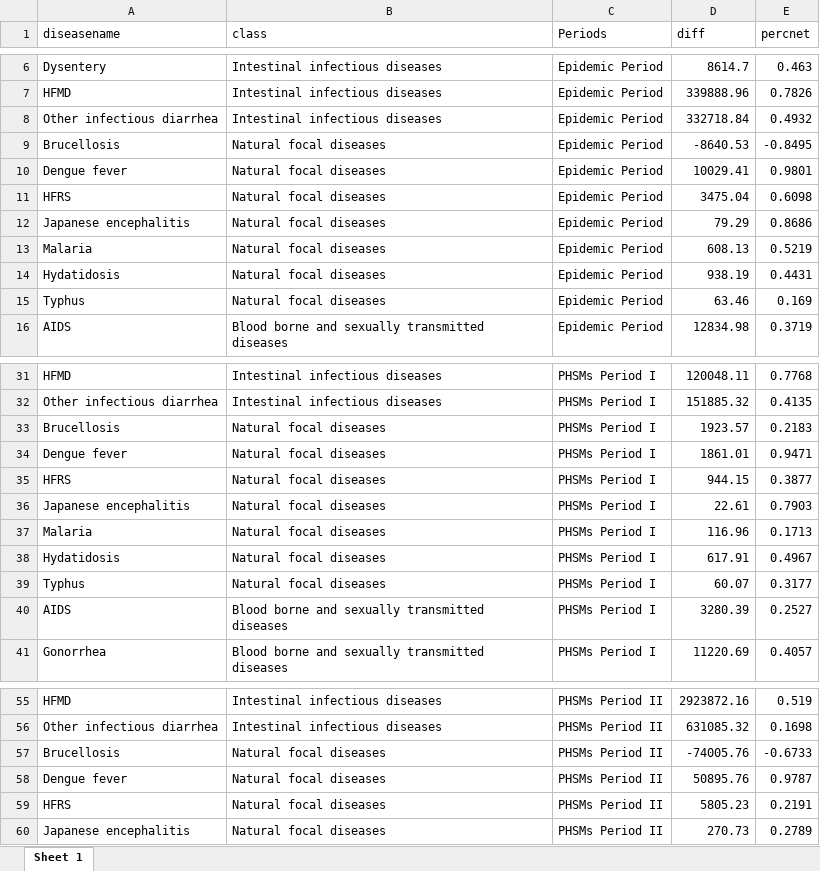
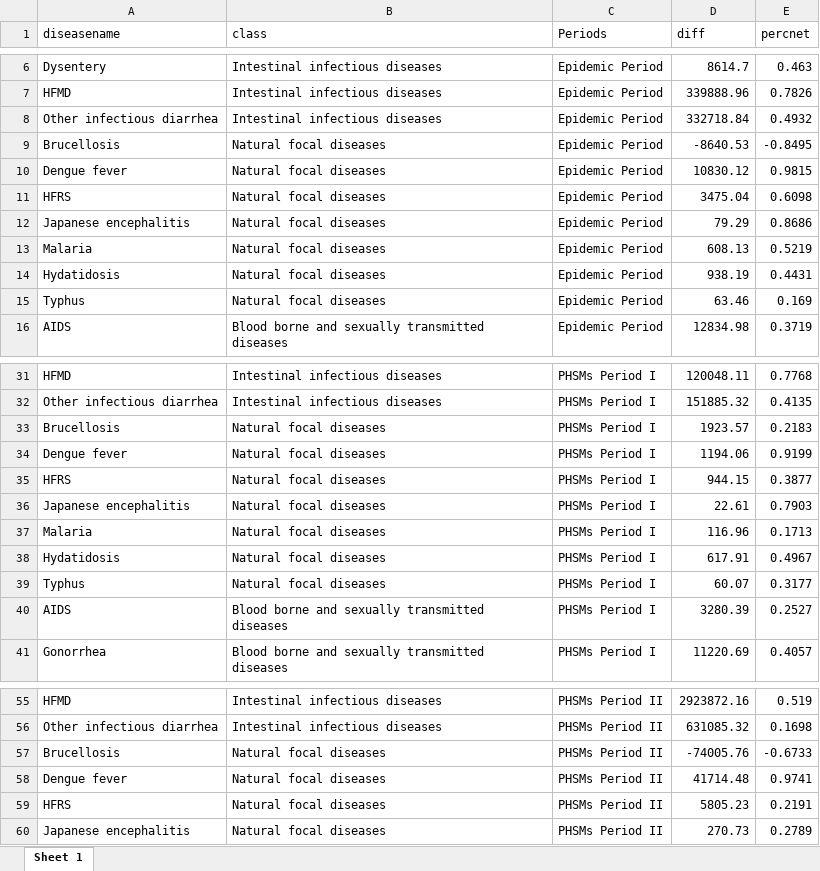
Before and after one commit to xmusphlkg/code_PHSM, an Excel workbook: outcome/appendix/data/Table S3.xlsx, sheet Sheet 1, drawn as a sheet; only a part is shown, gaps mark what is left out; values as stored, in another font and other column widths than the file's, no borders; the diff covers the shown part only; the diff names each change by its address in the sheet, - before the commit and + after, or states it on an @@ line.

```diff
--- a/outcome/appendix/data/Table S3.xlsx (sheet Sheet 1)
+++ b/outcome/appendix/data/Table S3.xlsx (sheet Sheet 1)
-D10 (diff): 10029.41
+D10 (diff): 10830.12
-E10 (percnet): 0.9801
+E10 (percnet): 0.9815
-D34 (diff): 1861.01
+D34 (diff): 1194.06
-E34 (percnet): 0.9471
+E34 (percnet): 0.9199
-D58 (diff): 50895.76
+D58 (diff): 41714.48
-E58 (percnet): 0.9787
+E58 (percnet): 0.9741
```
Also changed, not shown: 12 edited cells elsewhere in this sheet, Application/data/Nation.xlsx, data/Nation.xlsx, 16 other files.
